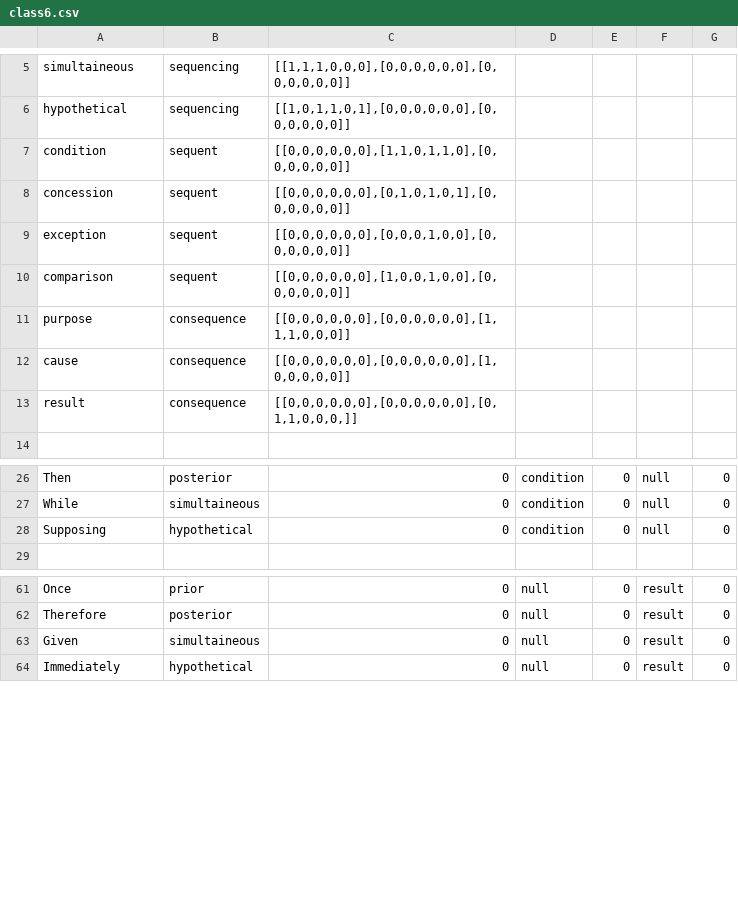
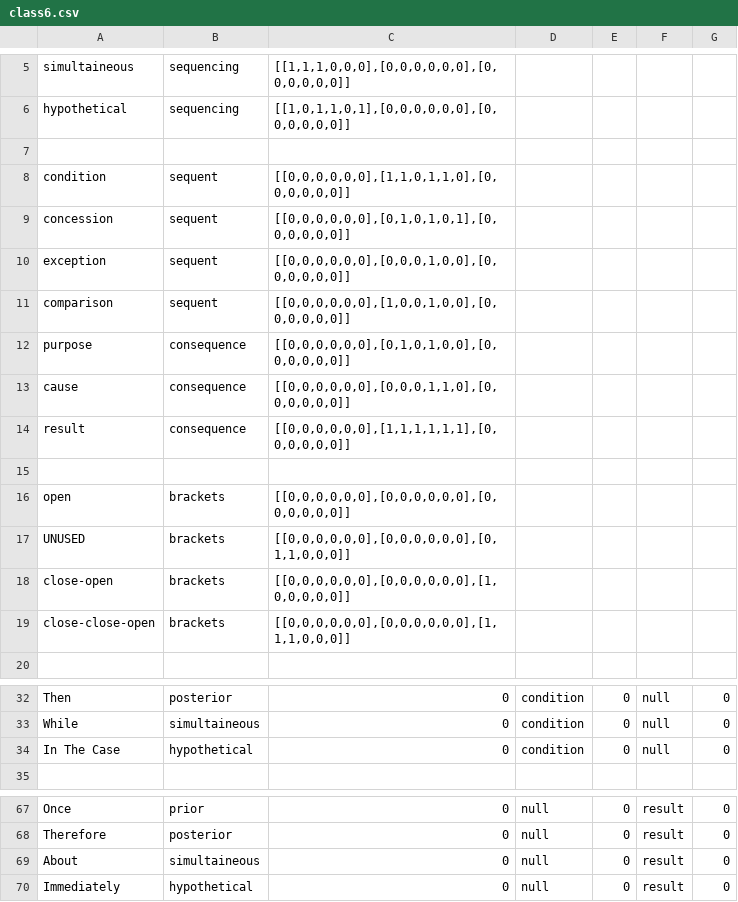
Before and after one commit to JaceSebastian/glyphs, a CSV file: GlyphTables/class6.csv, drawn as a sheet; only a part is shown, gaps mark what is left out.

```diff
--- a/GlyphTables/class6.csv
+++ b/GlyphTables/class6.csv
@@ -6,2 +6,3 @@ simultaineous, sequencing,"[[1,1,1,0,0,0],[0,0,0,0,0,0],[0,0,0,0,0,0]]"
 hypothetical, sequencing,"[[1,0,1,1,0,1],[0,0,0,0,0,0],[0,0,0,0,0,0]]"
+
 condition, sequent,"[[0,0,0,0,0,0],[1,1,0,1,1,0],[0,0,0,0,0,0]]"
@@ -10,5 +11,10 @@ exception, sequent,"[[0,0,0,0,0,0],[0,0,0,1,0,0],[0,0,0,0,0,0]]"
 comparison, sequent,"[[0,0,0,0,0,0],[1,0,0,1,0,0],[0,0,0,0,0,0]]"
-purpose, consequence,"[[0,0,0,0,0,0],[0,0,0,0,0,0],[1,1,1,0,0,0]]"
-cause, consequence,"[[0,0,0,0,0,0],[0,0,0,0,0,0],[1,0,0,0,0,0]]"
-result, consequence,"[[0,0,0,0,0,0],[0,0,0,0,0,0],[0,1,1,0,0,0,]]"
+purpose, consequence,"[[0,0,0,0,0,0],[0,1,0,1,0,0],[0,0,0,0,0,0]]"
+cause, consequence,"[[0,0,0,0,0,0],[0,0,0,1,1,0],[0,0,0,0,0,0]]"
+result, consequence,"[[0,0,0,0,0,0],[1,1,1,1,1,1],[0,0,0,0,0,0]]"
+
+open, brackets,"[[0,0,0,0,0,0],[0,0,0,0,0,0],[0,0,0,0,0,0]]"
+UNUSED, brackets, "[[0,0,0,0,0,0],[0,0,0,0,0,0],[0,1,1,0,0,0]]"
+close-open,brackets, "[[0,0,0,0,0,0],[0,0,0,0,0,0],[1,0,0,0,0,0]]"
+close-close-open, brackets,"[[0,0,0,0,0,0],[0,0,0,0,0,0],[1,1,1,0,0,0]]"
 
@@ -27,3 +33,3 @@ Then,posterior, 0, condition,0, null, 0
 While,simultaineous, 0, condition,0, null, 0
-Supposing, hypothetical, 0, condition, 0, null, 0
+In The Case, hypothetical, 0, condition, 0, null, 0
 
@@ -62,3 +68,3 @@ Once, prior, 0, null, 0,result, 0
 Therefore,posterior, 0, null, 0, result, 0
-Given,simultaineous, 0, null, 0, result, 0
+About,simultaineous, 0, null, 0, result, 0
 Immediately,hypothetical, 0, null, 0, result, 0
```
Also changed, not shown: GlyphTables/class10.csv, GlyphTables/class4.csv, 33 other files.
